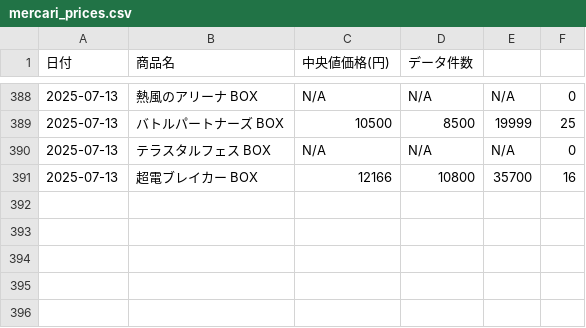
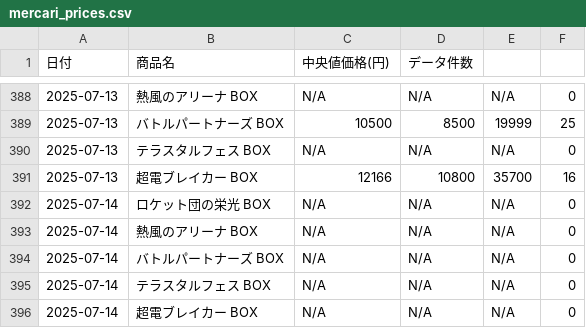
Before and after one commit to Nccchan/poke-price-scraper, a CSV file: mercari_prices.csv, drawn as a sheet; only a part is shown, gaps mark what is left out.

```diff
--- a/mercari_prices.csv
+++ b/mercari_prices.csv
@@ -391 +391,6 @@
 2025-07-13,超電ブレイカー BOX,12166,10800,35700,16
+2025-07-14,ロケット団の栄光 BOX,N/A,N/A,N/A,0
+2025-07-14,熱風のアリーナ BOX,N/A,N/A,N/A,0
+2025-07-14,バトルパートナーズ BOX,N/A,N/A,N/A,0
+2025-07-14,テラスタルフェス BOX,N/A,N/A,N/A,0
+2025-07-14,超電ブレイカー BOX,N/A,N/A,N/A,0
```
Also changed, not shown: 1 other file.
